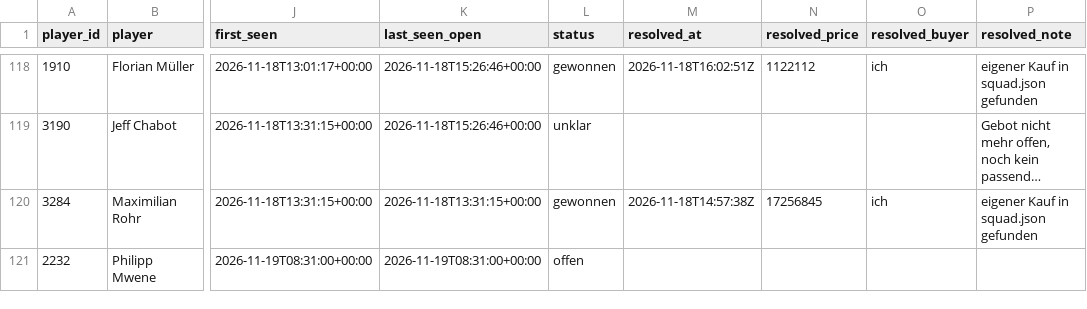
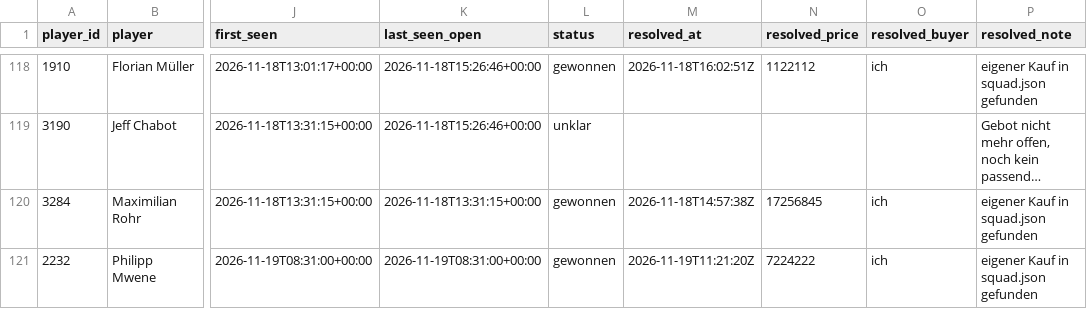
Before and after one commit to Klaudeai/feed-c95b9a6cf8, a CSV file: data/history_my_bids.csv, drawn as a sheet; only a part is shown, gaps mark what is left out; long unchanged cells end in …; the diff names each change by its address in the sheet, - before the commit and + after, or states it on an @@ line.

Commit message:
update 2026-11-19T11:31:03.023566+00:00

```diff
--- a/data/history_my_bids.csv
+++ b/data/history_my_bids.csv
-L121 (status): offen
+L121 (status): gewonnen
-M121 (resolved_at): (empty)
+M121 (resolved_at): 2026-11-19T11:21:20Z
-N121 (resolved_price): (empty)
+N121 (resolved_price): 7224222
-O121 (resolved_buyer): (empty)
+O121 (resolved_buyer): ich
-P121 (resolved_note): (empty)
+P121 (resolved_note): eigener Kauf in squad.json gefunden
```
